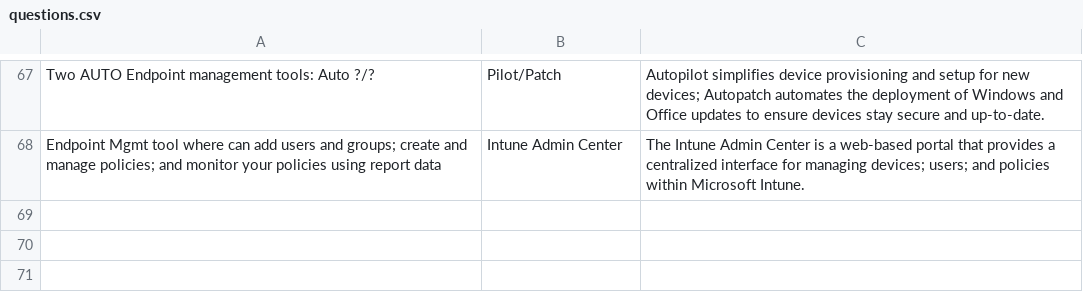
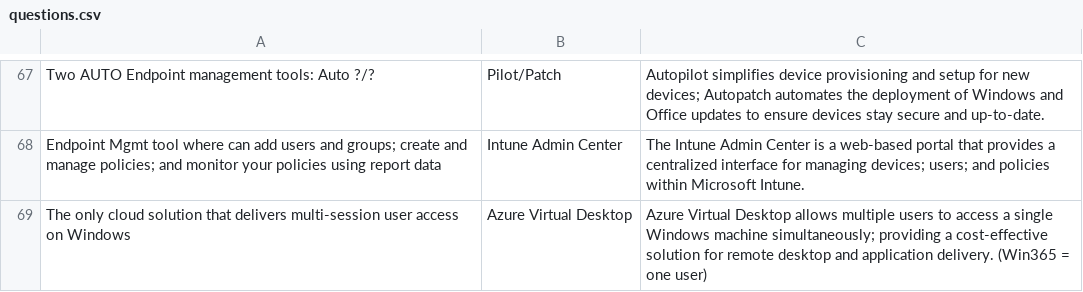
Before and after one commit to basinx/MemoryGame, a CSV file: questions.csv, drawn as a sheet; only a part is shown, gaps mark what is left out; the diff names each change by its address in the sheet, - before the commit and + after, or states it on an @@ line.

Commit message:
add to csv

```diff
--- a/questions.csv
+++ b/questions.csv
+row 69: The only cloud solution that delivers multi-session user access on Windows | Azure Virtual Desktop | Azure Virtual Desktop allows multiple users to access a single Windows machine simultaneously; providing a cost-effective solution for remote desktop and application delivery. (Win365 = one user)
```
